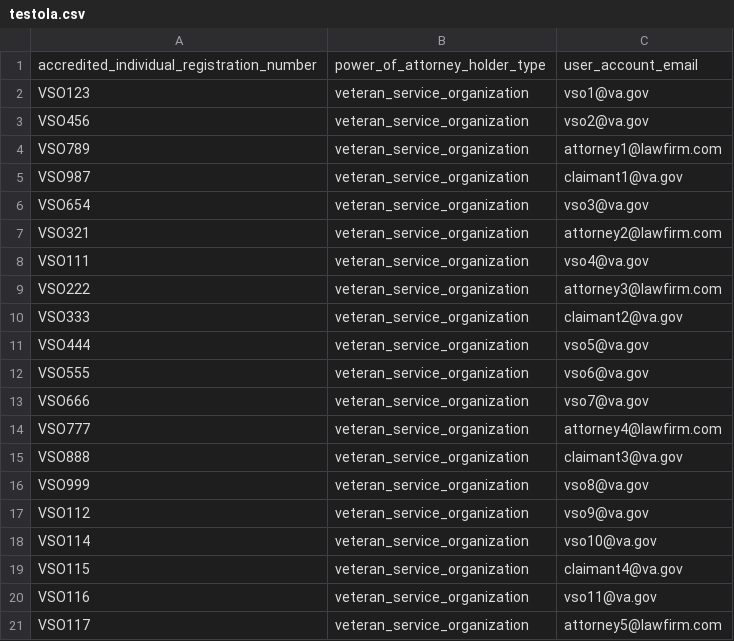
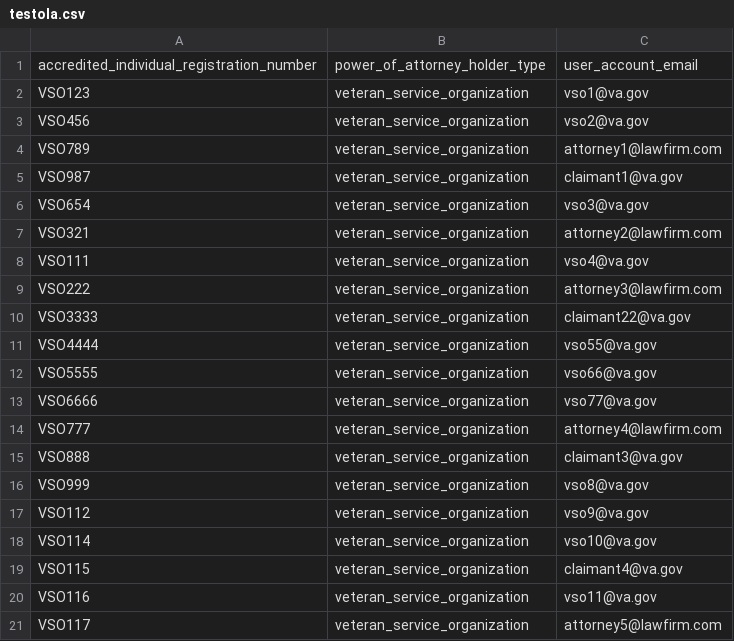
Before and after one commit to nihil2501/testola, a CSV file: testola.csv, drawn as a sheet.

Commit message:
Update testola.csv

```diff
--- a/testola.csv
+++ b/testola.csv
@@ -9,6 +9,6 @@ VSO111,veteran_service_organization,vso4@va.gov
 VSO222,veteran_service_organization,attorney3@lawfirm.com
-VSO333,veteran_service_organization,claimant2@va.gov
-VSO444,veteran_service_organization,vso5@va.gov
-VSO555,veteran_service_organization,vso6@va.gov
-VSO666,veteran_service_organization,vso7@va.gov
+VSO3333,veteran_service_organization,claimant22@va.gov
+VSO4444,veteran_service_organization,vso55@va.gov
+VSO5555,veteran_service_organization,vso66@va.gov
+VSO6666,veteran_service_organization,vso77@va.gov
 VSO777,veteran_service_organization,attorney4@lawfirm.com
```
